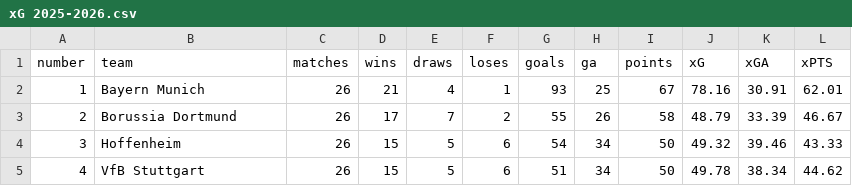
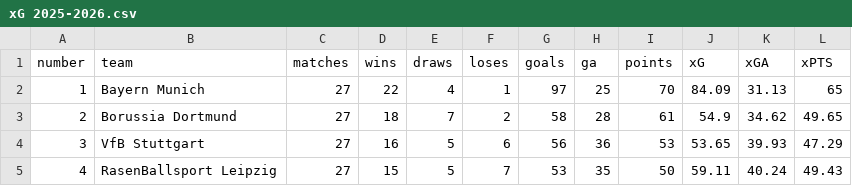
Before and after one commit to walkingwheelchair/Bachelor, a CSV file: xG_Quellen/xG 2025-2026.csv, drawn as a sheet; only a part is shown; the diff covers the shown part only.

```diff
--- a/xG_Quellen/xG 2025-2026.csv
+++ b/xG_Quellen/xG 2025-2026.csv
@@ -1,5 +1,5 @@
 "number";"team";"matches";"wins";"draws";"loses";"goals";"ga";"points";"xG";"xGA";"xPTS"
-1;"Bayern Munich";26;21;4;1;93;25;67;78.16;30.91;62.01
-2;"Borussia Dortmund";26;17;7;2;55;26;58;48.79;33.39;46.67
-3;"Hoffenheim";26;15;5;6;54;34;50;49.32;39.46;43.33
-4;"VfB Stuttgart";26;15;5;6;51;34;50;49.78;38.34;44.62
+1;"Bayern Munich";27;22;4;1;97;25;70;84.09;31.13;65
+2;"Borussia Dortmund";27;18;7;2;58;28;61;54.9;34.62;49.65
+3;"VfB Stuttgart";27;16;5;6;56;36;53;53.65;39.93;47.29
+4;"RasenBallsport Leipzig";27;15;5;7;53;35;50;59.11;40.24;49.43
```
Also changed, not shown: 111 edited cells elsewhere in this file, Bundesliga_Quellen/Bundesliga 2025-2026.csv.
